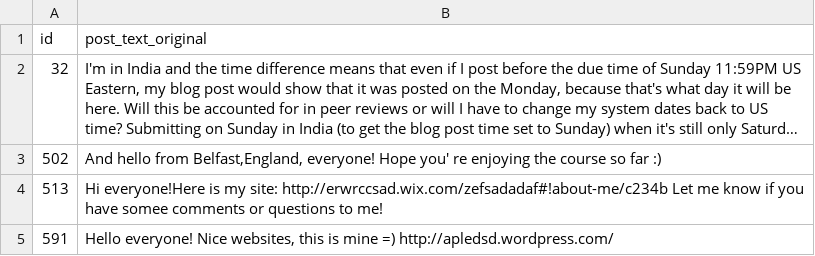
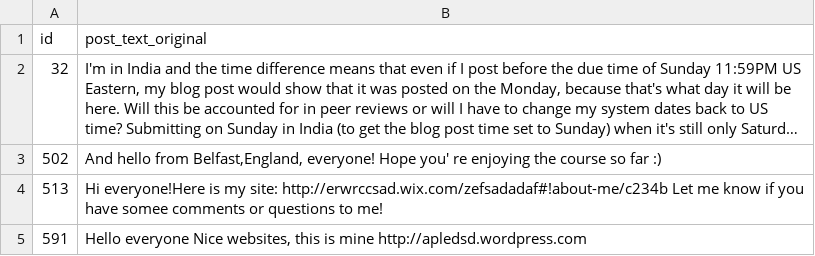
Before and after one commit to pcla-code/llm-de-identification, a CSV file: original_files/des.csv, drawn as a sheet; long unchanged cells end in …; the diff names each change by its address in the sheet, - before the commit and + after, or states it on an @@ line.

```diff
--- a/original_files/des.csv
+++ b/original_files/des.csv
-B5 (post_text_original): Hello everyone! Nice websites, this is mine =) http://apledsd.wordpress.com/
+B5 (post_text_original): Hello everyone Nice websites, this is mine http://apledsd.wordpress.com
```
Also changed, not shown: human_redacted_files/act.csv, human_redacted_files/des.csv, 7 other files.
